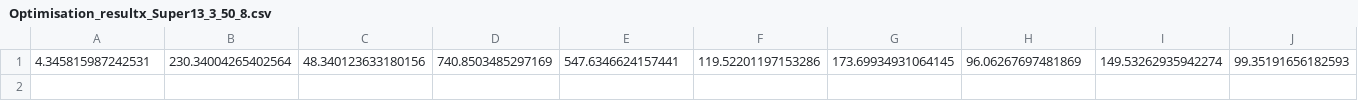
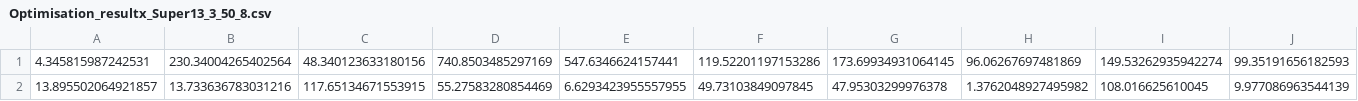
Before and after one commit to Anna-S-N/FIRM_Mekong, a CSV file: Results/Optimisation_resultx_Super13_3_50_8.csv, drawn as a sheet; only a part is shown; rows hold the shown columns only; the diff names each change by its address in the sheet, - before the commit and + after, or states it on an @@ line.

```diff
--- a/Results/Optimisation_resultx_Super13_3_50_8.csv
+++ b/Results/Optimisation_resultx_Super13_3_50_8.csv
+row 2: 13.895502064921857 | 13.733636783031216 | 117.65134671553915 | 55.27583280854469 | 6.6293423955557955 | 49.73103849097845 | 47.95303299976378 | 1.3762048927495982 | 108.016625610045 | 9.977086963544139
```
Also changed, not shown: 37 other files.
